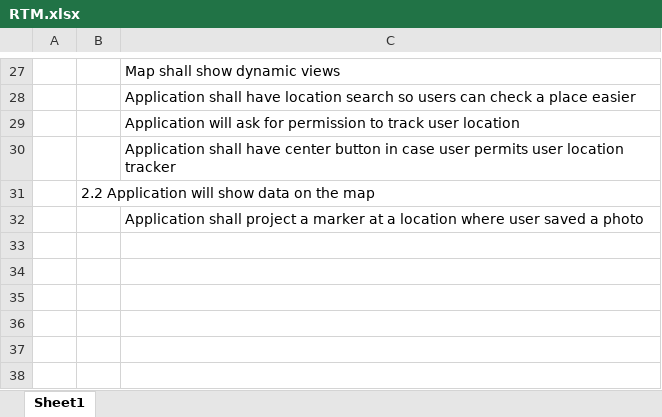
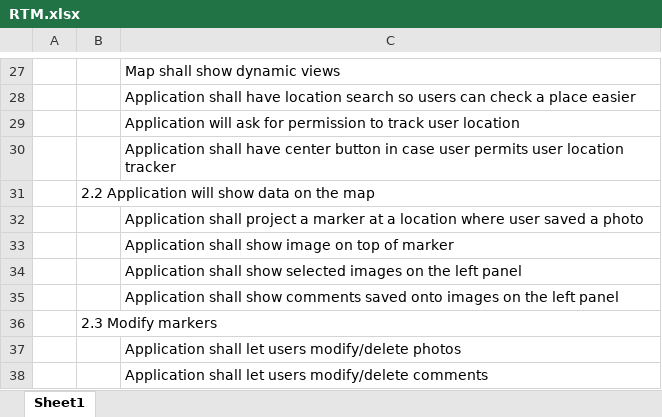
Before and after one commit to uppu15/M-web, an Excel workbook: Sources/RTM.xlsx, sheet Sheet1, drawn as a sheet; only a part is shown, gaps mark what is left out; values as stored, in another font and other column widths than the file's, no borders; the diff names each change by its address in the sheet, - before the commit and + after, or states it on an @@ line.

Commit message:
Update RTM.xlsx

```diff
--- a/Sources/RTM.xlsx (sheet Sheet1)
+++ b/Sources/RTM.xlsx (sheet Sheet1)
+row 33:  |  | Application shall show image on top of marker
+row 34:  |  | Application shall show selected images on the left panel
+row 35:  |  | Application shall show comments saved onto images on the left panel
+row 36:  | 2.3 Modify markers
+row 37:  |  | Application shall let users modify/delete photos
+row 38:  |  | Application shall let users modify/delete comments
```
